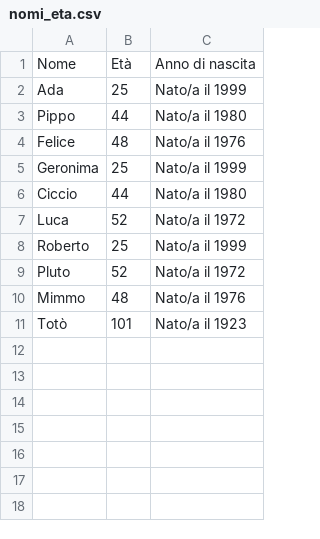
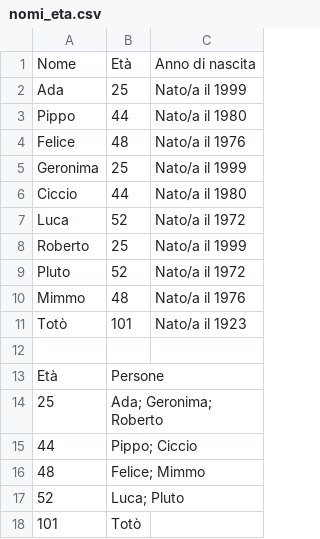
Before and after one commit to Assocam/PPBD02, a CSV file: _personale/outputs/nomi_eta.csv, drawn as a sheet.

```diff
--- a/_personale/outputs/nomi_eta.csv
+++ b/_personale/outputs/nomi_eta.csv
@@ -11 +11,8 @@ Mimmo, 48, Nato/a il 1976
 Totò, 101, Nato/a il 1923
+
+Età, Persone
+25, Ada; Geronima; Roberto
+44, Pippo; Ciccio
+48, Felice; Mimmo
+52, Luca; Pluto
+101, Totò
```
Also changed, not shown: 1 other file.
